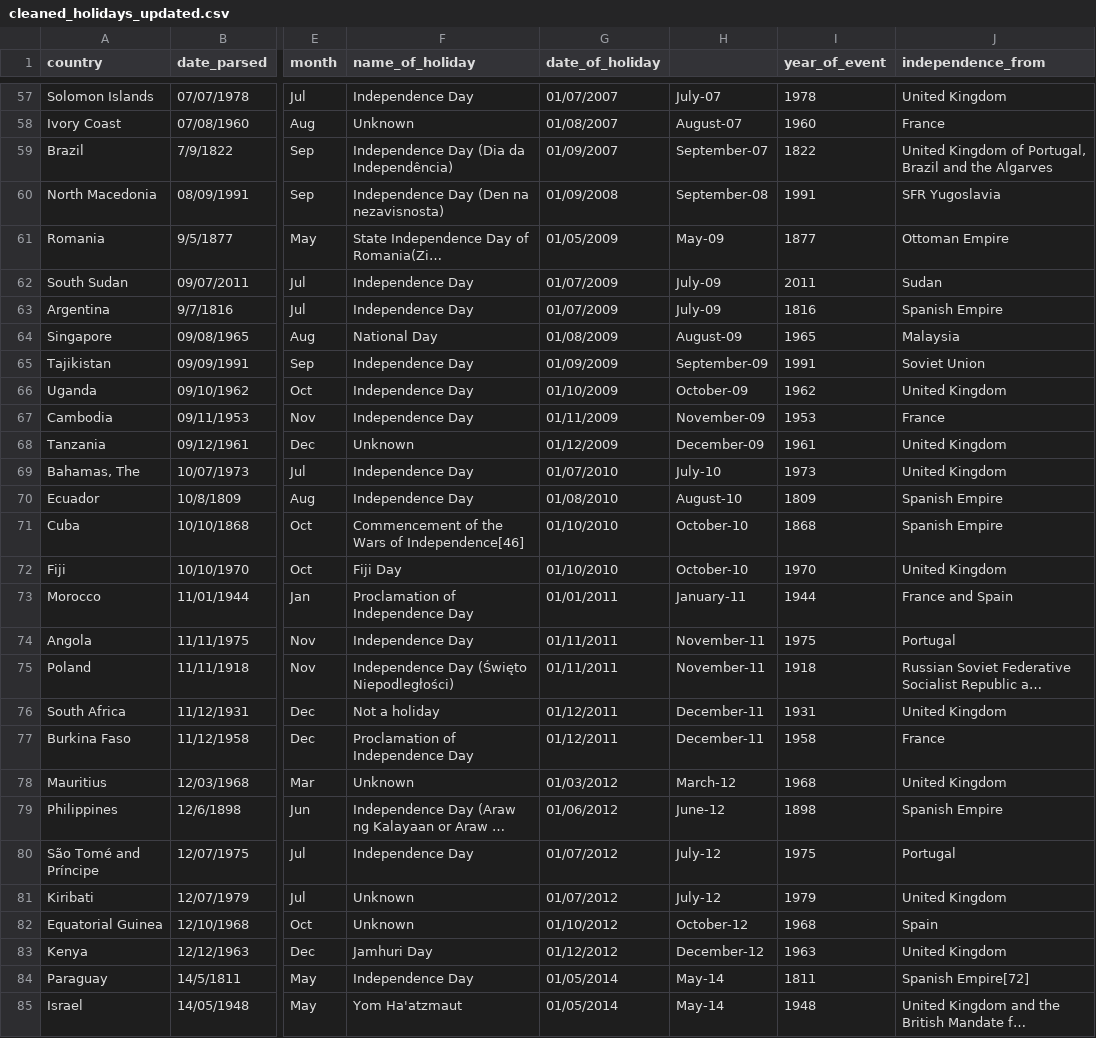
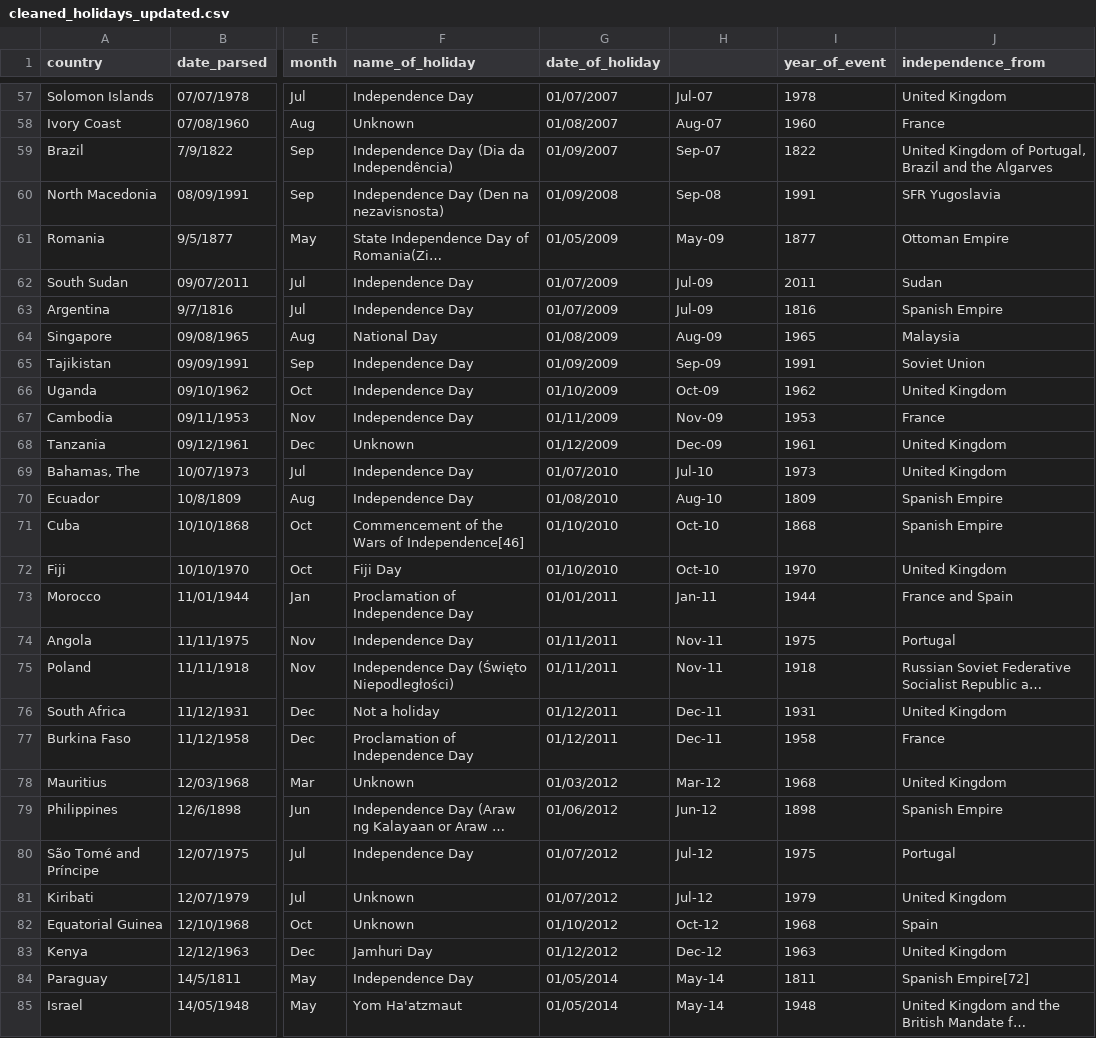
Before and after one commit to AishwaryaGanesh99/InfoVis, a CSV file: cleaned_holidays_updated.csv, drawn as a sheet; only a part is shown, gaps mark what is left out; long unchanged cells end in …; the diff covers the shown part only; the diff names each change by its address in the sheet, - before the commit and + after, or states it on an @@ line.

```diff
--- a/cleaned_holidays_updated.csv
+++ b/cleaned_holidays_updated.csv
-H57: July-07
+H57: Jul-07
-H58: August-07
+H58: Aug-07
-H59: September-07
+H59: Sep-07
-H60: September-08
+H60: Sep-08
-H62:H63: July-09
+H62:H63: Jul-09
-H64: August-09
+H64: Aug-09
-H65: September-09
+H65: Sep-09
-H66: October-09
+H66: Oct-09
-H67: November-09
+H67: Nov-09
-H68: December-09
+H68: Dec-09
-H69: July-10
+H69: Jul-10
-H70: August-10
+H70: Aug-10
-H71:H72: October-10
+H71:H72: Oct-10
-H73: January-11
+H73: Jan-11
-H74:H75: November-11
+H74:H75: Nov-11
-H76:H77: December-11
+H76:H77: Dec-11
-H78: March-12
+H78: Mar-12
-H79: June-12
+H79: Jun-12
-H80:H81: July-12
+H80:H81: Jul-12
-H82: October-12
+H82: Oct-12
-H83: December-12
+H83: Dec-12
```
Also changed, not shown: 129 edited cells elsewhere in this file, 2 other files.
